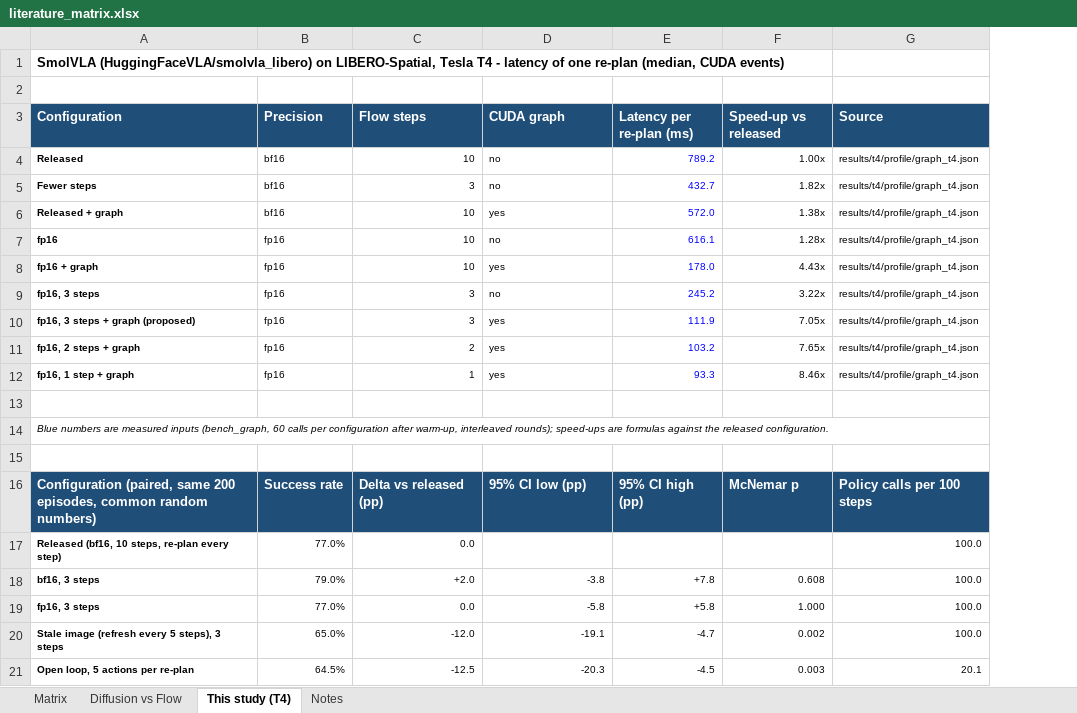
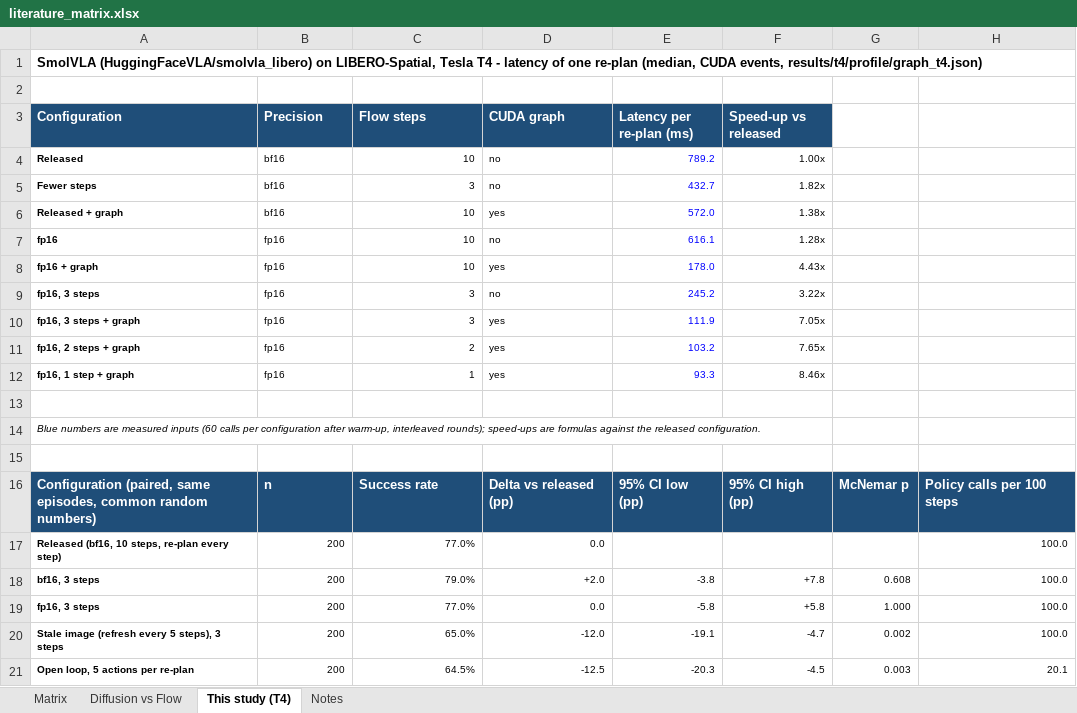
Before and after one commit to Ngoc-LM/efficient-vla, an Excel workbook: deliverables/literature_matrix.xlsx, sheet This study (T4), drawn as a sheet; only a part is shown; values as stored, in another font and other column widths than the file's, no borders; removed rows and columns are numbered as before the commit, all else as after; the diff covers the shown part only; the diff names each change by its address in the sheet, - before the commit and + after, or states it on an @@ line.

```diff
--- a/deliverables/literature_matrix.xlsx (sheet This study (T4))
+++ b/deliverables/literature_matrix.xlsx (sheet This study (T4))
+column G, rows 18-21: 0.608 | 1.000 | 0.002 | 0.003
-A1 (Configuration): …(median, CUDA events)
+A1 (Configuration): …(median, CUDA events, results/t4/profile/graph_t4.json)
-H3: Source
+H3: (empty)
-H3 fill: #1F4E79
+H3 fill: none
-H4:H12: results/t4/profile/graph_t4.json
+H4:H12: (empty)
-A10 (Configuration): fp16, 3 steps + graph (proposed)
+A10 (Configuration): fp16, 3 steps + graph
-A14 (Configuration): …measured inputs (bench_graph, 60 calls per…
+A14 (Configuration): …measured inputs (60 calls per…
-row 16: Configuration (paired, same 200 episodes, common random numbers) | Success rate | Delta vs released (pp) | 95% CI low (pp) | 95% CI high (pp) | McNemar p | Policy calls per 100 steps
+row 16: Configuration (paired, same episodes, common random numbers) | n | Success rate | Delta vs released (pp) | 95% CI low (pp) | 95% CI high (pp) | McNemar p | Policy calls per 100 steps
-B17 (Precision): 77.0%
+B17 (Precision): 200
-C17 (Flow steps): 0.0
+C17 (Flow steps): 77.0%
-D17 (CUDA graph): (empty)
+D17 (CUDA graph): 0.0
-B18 (Precision): 79.0%
+B18 (Precision): 200
-C18 (Flow steps): +2.0
+C18 (Flow steps): 79.0%
-D18 (CUDA graph): -3.8
+D18 (CUDA graph): +2.0
-E18 (Latency per re-plan (ms)): +7.8
+E18 (Latency per re-plan (ms)): -3.8
-F18 (Speed-up vs released): 0.608
+F18 (Speed-up vs released): +7.8
-B19 (Precision): 77.0%
+B19 (Precision): 200
-C19 (Flow steps): 0.0
+C19 (Flow steps): 77.0%
-D19 (CUDA graph): -5.8
+D19 (CUDA graph): 0.0
-E19 (Latency per re-plan (ms)): +5.8
+E19 (Latency per re-plan (ms)): -5.8
-F19 (Speed-up vs released): 1.000
+F19 (Speed-up vs released): +5.8
-B20 (Precision): 65.0%
+B20 (Precision): 200
-C20 (Flow steps): -12.0
+C20 (Flow steps): 65.0%
-D20 (CUDA graph): -19.1
+D20 (CUDA graph): -12.0
-E20 (Latency per re-plan (ms)): -4.7
+E20 (Latency per re-plan (ms)): -19.1
-F20 (Speed-up vs released): 0.002
+F20 (Speed-up vs released): -4.7
-B21 (Precision): 64.5%
+B21 (Precision): 200
-C21 (Flow steps): -12.5
+C21 (Flow steps): 64.5%
-D21 (CUDA graph): -20.3
+D21 (CUDA graph): -12.5
-E21 (Latency per re-plan (ms)): -4.5
+E21 (Latency per re-plan (ms)): -20.3
-F21 (Speed-up vs released): 0.003
+F21 (Speed-up vs released): -4.5
```
Also changed, not shown: 11 edited cells elsewhere in this sheet, sheet Matrix, sheet Notes, sheet Diffusion vs Flow, 3 other files.
